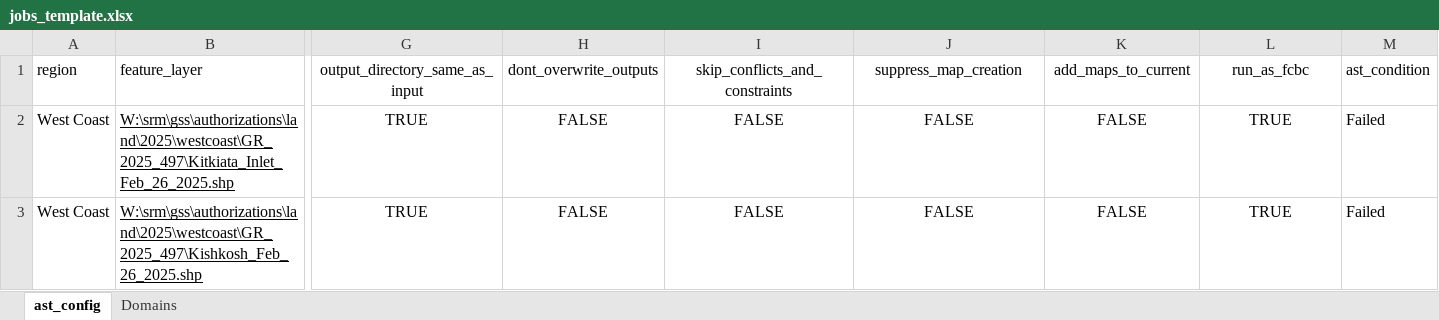
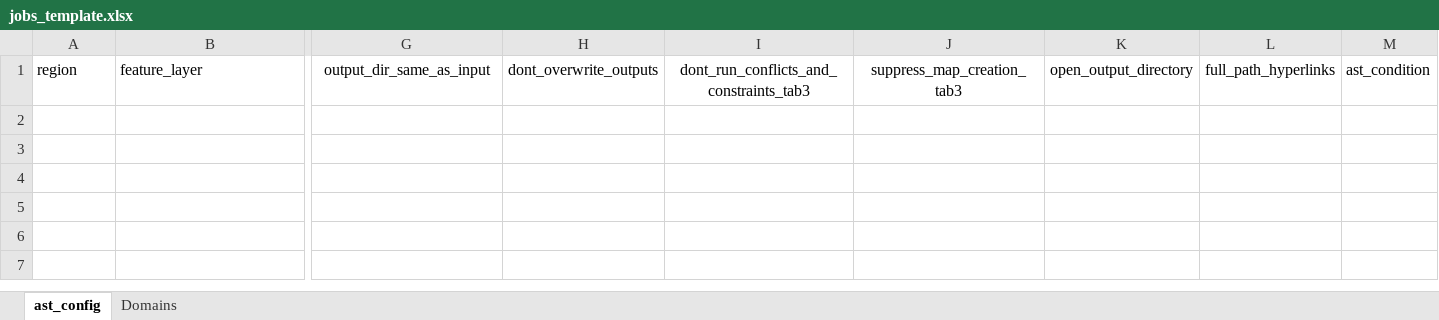
Before and after one commit to cjsostad/ast_batch_tool, an Excel workbook: autoast/batch_ast_v3/jobs_template.xlsx, sheet ast_config, drawn as a sheet; only a part is shown, gaps mark what is left out; values as stored, in another font and other column widths than the file's, no borders; table styles not drawn; rows hold the shown columns only; the diff names each change by its address in the sheet, - before the commit and + after, or states it on an @@ line.

```diff
--- a/autoast/batch_ast_v3/jobs_template.xlsx (sheet ast_config)
+++ b/autoast/batch_ast_v3/jobs_template.xlsx (sheet ast_config)
-G1: output_directory_same_as_input
+G1: output_dir_same_as_input
-I1: skip_conflicts_and_constraints
+I1: dont_run_conflicts_and_constraints_tab3
-J1: suppress_map_creation
+J1: suppress_map_creation_tab3
-K1: add_maps_to_current
+K1: open_output_directory
-L1: run_as_fcbc
+L1: full_path_hyperlinks
-row 2: West Coast | W:\srm\gss\authorizations\land\2025\westcoast\GR_2025_497\Kitkiata_Inlet_Feb_26_2025.shp | TRUE | FALSE | FALSE | FALSE | FALSE | TRUE | Failed
-row 3: West Coast | W:\srm\gss\authorizations\land\2025\westcoast\GR_2025_497\Kishkosh_Feb_26_2025.shp | TRUE | FALSE | FALSE | FALSE | FALSE | TRUE | Failed
```
Also changed, not shown: 16 other files.
